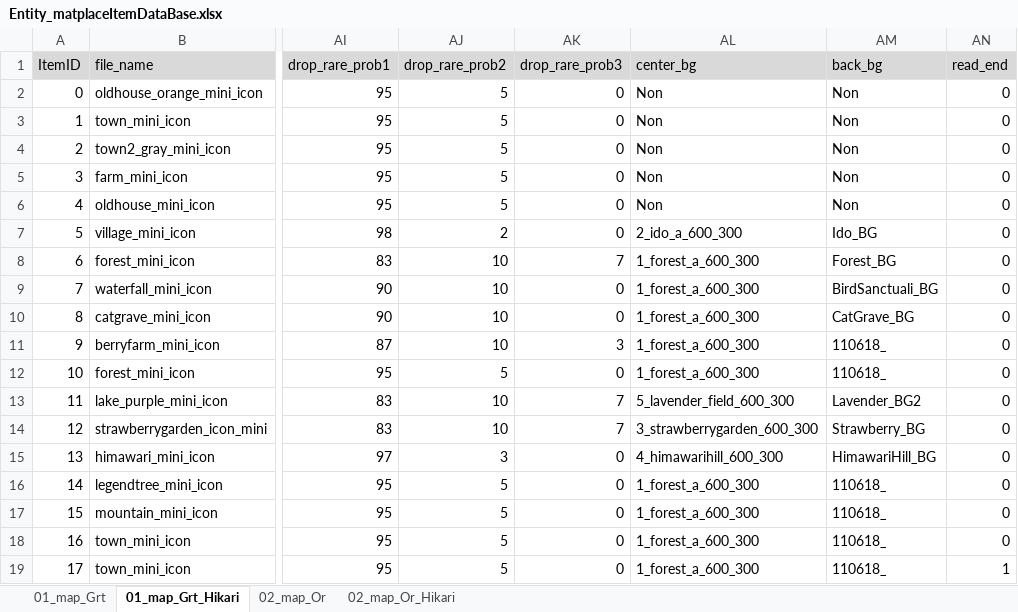
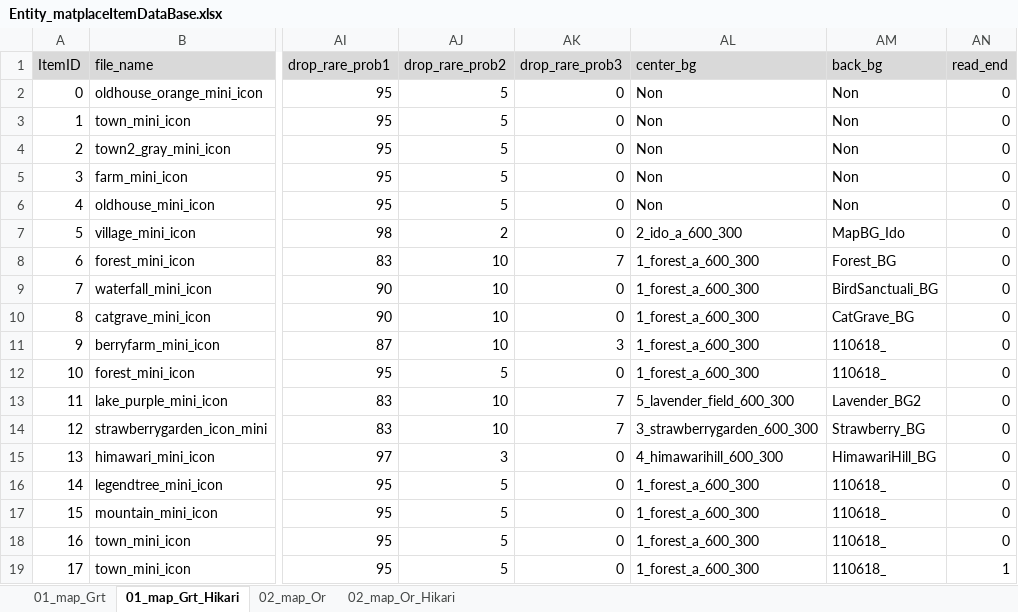
Before and after one commit to matoarita/Okashi_Atlier2, an Excel workbook: Assets/Resources/Excel/Entity_matplaceItemDataBase.xlsx, sheet 01_map_Grt_Hikari, drawn as a sheet; only a part is shown, gaps mark what is left out; values as stored, in another font and other column widths than the file's, no borders; the diff names each change by its address in the sheet, - before the commit and + after, or states it on an @@ line.

```diff
--- a/Assets/Resources/Excel/Entity_matplaceItemDataBase.xlsx (sheet 01_map_Grt_Hikari)
+++ b/Assets/Resources/Excel/Entity_matplaceItemDataBase.xlsx (sheet 01_map_Grt_Hikari)
-AM7 (back_bg): Ido_BG
+AM7 (back_bg): MapBG_Ido
```
Also changed, not shown: sheet 01_map_Grt, sheet 02_map_Or, sheet 02_map_Or_Hikari, 26 other files.
